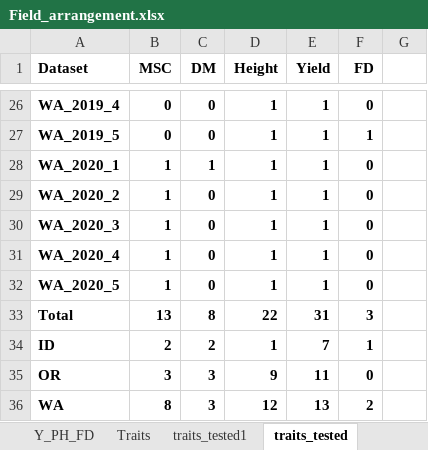
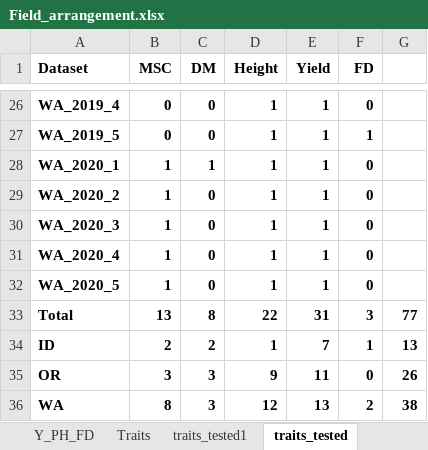
Before and after one commit to cculma/Norberg_2020, an Excel workbook: spatial_distribution/Field_arrangement.xlsx, sheet traits_tested, drawn as a sheet; only a part is shown, gaps mark what is left out; values as stored, in another font and other column widths than the file's, no borders; charts and pictures and conditional formats not drawn; the diff names each change by its address in the sheet, - before the commit and + after, or states it on an @@ line.

```diff
--- a/spatial_distribution/Field_arrangement.xlsx (sheet traits_tested)
+++ b/spatial_distribution/Field_arrangement.xlsx (sheet traits_tested)
-G33: (empty)
+G33: 77
-G34: (empty)
+G34: 13
-G35: (empty)
+G35: 26
-G36: (empty)
+G36: 38
```
Also changed, not shown: other sheet tabs, 21 other files.
